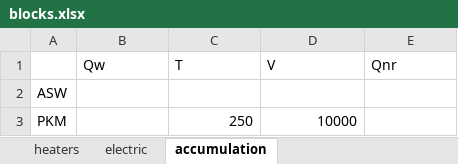
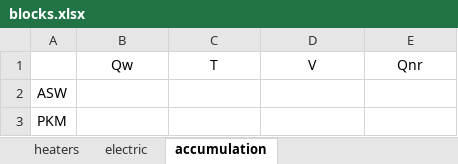
Before and after one commit to maksimovia/GZ, an Excel workbook: blocks.xlsx, sheet accumulation, drawn as a sheet; values as stored, in another font and other column widths than the file's, no borders; the diff names each change by its address in the sheet, - before the commit and + after, or states it on an @@ line.

```diff
--- a/blocks.xlsx (sheet accumulation)
+++ b/blocks.xlsx (sheet accumulation)
-B1:E1 alignment: left
+B1:E1 alignment: center
-C3: 250
+C3: (empty)
-D3: 10000
+D3: (empty)
```
Also changed, not shown: sheet electric, sheet heaters, streams.xlsx, 2 other files.
